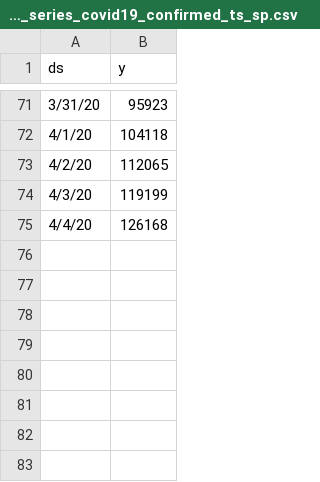
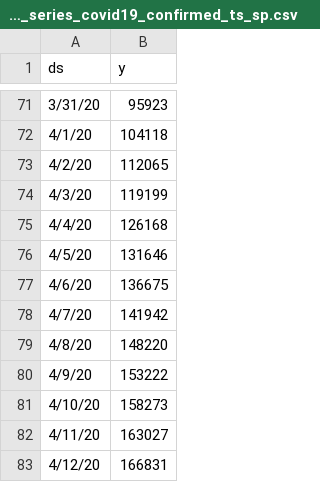
Before and after one commit to synaplasticity/fbprop, a CSV file: ds/time_series_covid19_confirmed_ts_sp.csv, drawn as a sheet; only a part is shown, gaps mark what is left out.

```diff
--- a/ds/time_series_covid19_confirmed_ts_sp.csv
+++ b/ds/time_series_covid19_confirmed_ts_sp.csv
@@ -75 +75,9 @@ ds,y
 4/4/20,126168
+4/5/20,131646
+4/6/20,136675
+4/7/20,141942
+4/8/20,148220
+4/9/20,153222
+4/10/20,158273
+4/11/20,163027
+4/12/20,166831
```
Also changed, not shown: 2 other files.
